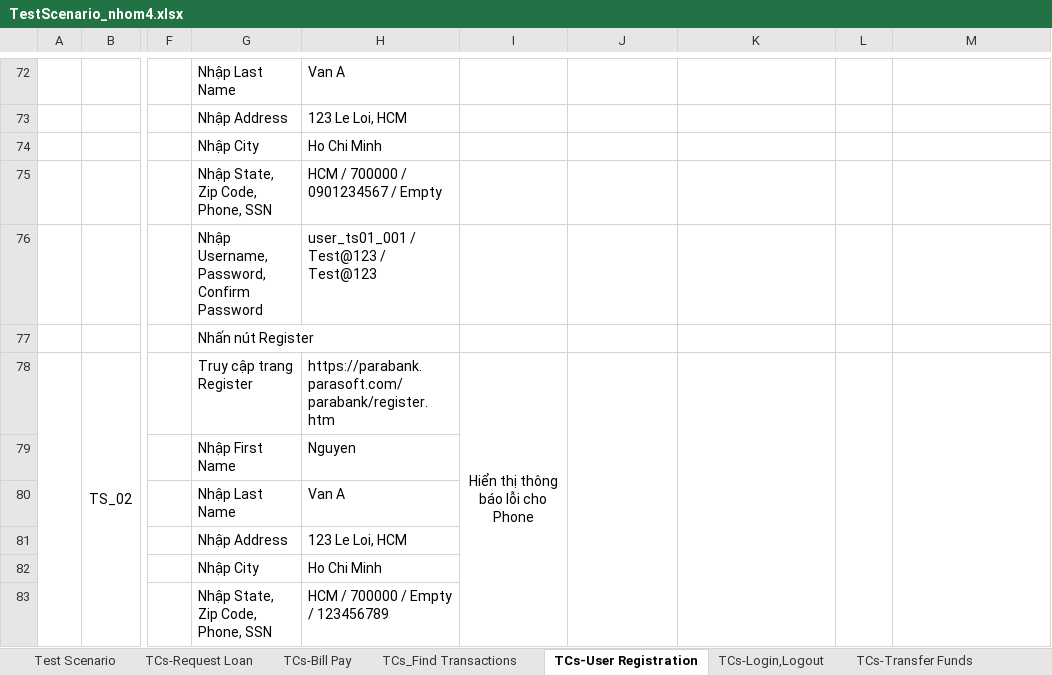
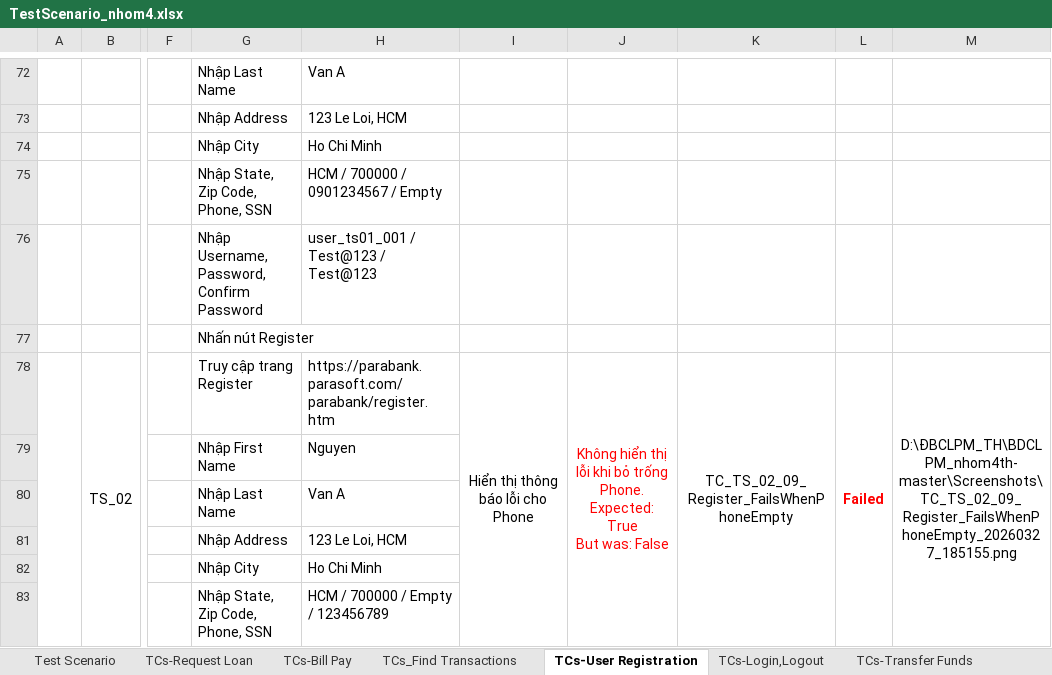
Before and after one commit to NPK1525/B-CLPM_TH4, an Excel workbook: TestScenario_nhom4.xlsx, sheet TCs-User Registration, drawn as a sheet; only a part is shown, gaps mark what is left out; values as stored, in another font and other column widths than the file's, no borders; ↵ is a line break in a cell; the diff covers the shown part only; the diff names each change by its address in the sheet, - before the commit and + after, or states it on an @@ line.

Commit message:
fix: update contact info tests, register with Guid username, fix warnings

```diff
--- a/TestScenario_nhom4.xlsx (sheet TCs-User Registration)
+++ b/TestScenario_nhom4.xlsx (sheet TCs-User Registration)
-J78: (empty)
+J78: Không hiển thị lỗi khi bỏ trống Phone. ↵ Expected: True ↵ But was: False
-K78: (empty)
+K78: TC_TS_02_09_Register_FailsWhenPhoneEmpty
-L78: (empty)
+L78: Failed
-M78: (empty)
+M78: D:\ĐBCLPM_TH\BDCLPM_nhom4th-master\Screenshots\TC_TS_02_09_Register_FailsWhenPhoneEmpty_20260327_185155.png
```
Also changed, not shown: 56 edited cells elsewhere in this sheet, sheet TCs-Update Contact Info, sheet TCs-Request Loan, sheet TCs-Login,Logout, sheet TCs-Transfer Funds, sheet TCs-Open New Account, 15 other files.
